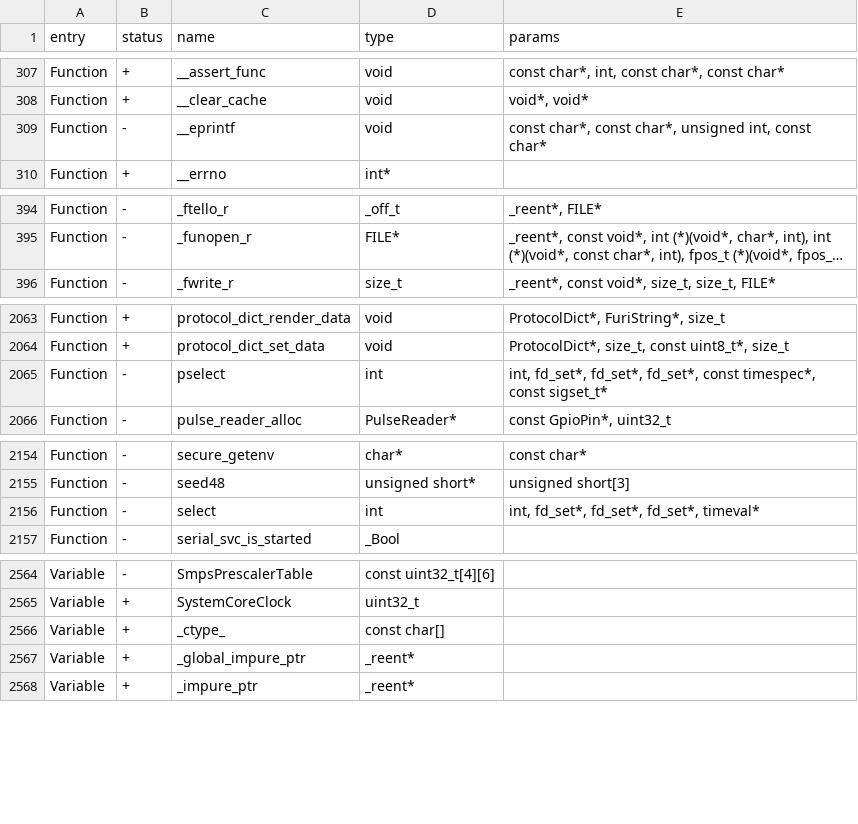
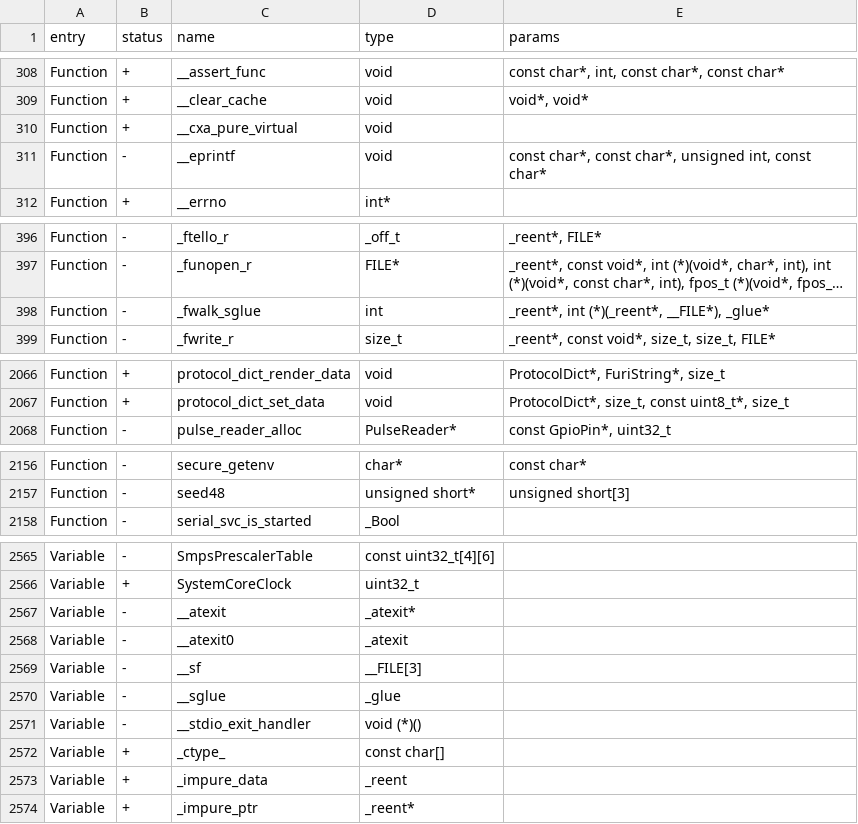
Before and after one commit to Gustav-png/Moon-Firmware, a CSV file: targets/f18/api_symbols.csv, drawn as a sheet; only a part is shown, gaps mark what is left out; long unchanged cells end in …; removed rows and columns are numbered as before the commit, all else as after; the diff covers the shown part only; the diff names each change by its address in the sheet, - before the commit and + after, or states it on an @@ line.

Commit message:
New toolchain with gcc 12 (#3254)
* changes for xPack 12.3
* support for gcc 13.2
* Update tools name
* Add new linux toolchain
* Fixed copro submodule
* Fix gdb-py
* Fixes for c++ apps
* Fix gdb-py3, add udev rules
* Fixed udev rules location
* Add MacOS arm, fix fbt toolchain download
* Fixed downloading error file
* fbt: fixed linker warnings; removed gcc 10 from list of supported toolchains
* ufbt: fixed supported toolchain versions
* nfc: replaced local malloc with calloc
* restored code with Warray-bounds to older state
* Update fbtenv.cmd
* Suppressing warnings
* Bump to 25
* Bump to 26
* lint: reformatted macros for new clang-format
* Bump to 27
* Fix m type word
* Bump to 28
* furi: added FURI_DEPRECATED macro
* scripts: toolchain download on Windows: fixing partially extracted cases

Co-authored-by: DrunkBatya <drunkbatya.js@gmail.com>

```diff
--- a/targets/f18/api_symbols.csv
+++ b/targets/f18/api_symbols.csv
+row 310: Function | + | __cxa_pure_virtual | void
+row 398: Function | - | _fwalk_sglue | int | _reent*, int (*)(_reent*, __FILE*), _glue*
-row 2065: Function | - | pselect | int | int, fd_set*, fd_set*, fd_set*, const timespec*, const sigset_t*
-row 2156: Function | - | select | int | int, fd_set*, fd_set*, fd_set*, timeval*
+row 2567: Variable | - | __atexit | _atexit*
+row 2568: Variable | - | __atexit0 | _atexit
+row 2569: Variable | - | __sf | __FILE[3]
+row 2570: Variable | - | __sglue | _glue
+row 2571: Variable | - | __stdio_exit_handler | void (*)()
-C2573 (name): _global_impure_ptr
+C2573 (name): _impure_data
-D2573 (type): _reent*
+D2573 (type): _reent
```
Also changed, not shown: 1 added row and 1 edited cell elsewhere in this file, targets/f7/api_symbols.csv, 32 other files.
